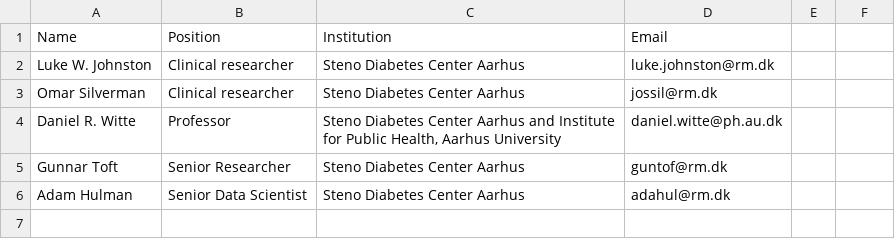
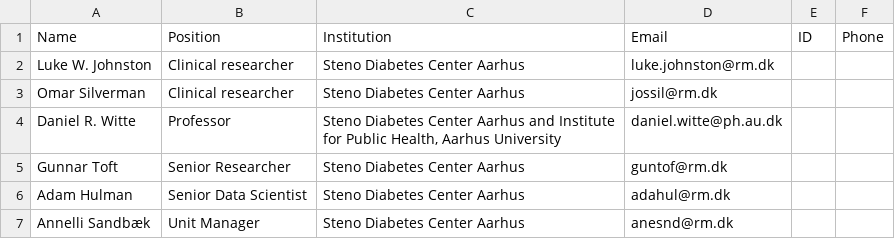
Before and after one commit to steno-aarhus/darter-project, a CSV file: data/authorized-researchers.csv, drawn as a sheet; the diff names each change by its address in the sheet, - before the commit and + after, or states it on an @@ line.

Commit message:
add annelli to list

```diff
--- a/data/authorized-researchers.csv
+++ b/data/authorized-researchers.csv
-E1: (empty)
+E1: ID
-F1: (empty)
+F1: Phone
+row 7: Annelli Sandbæk | Unit Manager | Steno Diabetes Center Aarhus | anesnd@rm.dk
```
